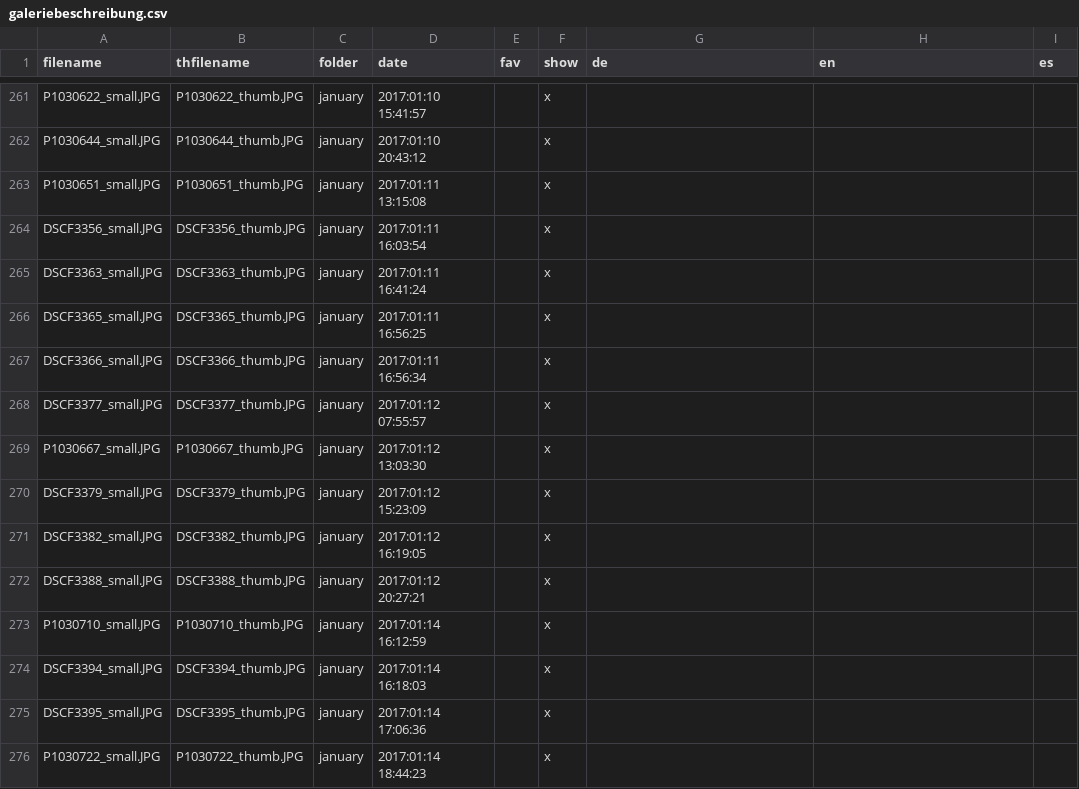
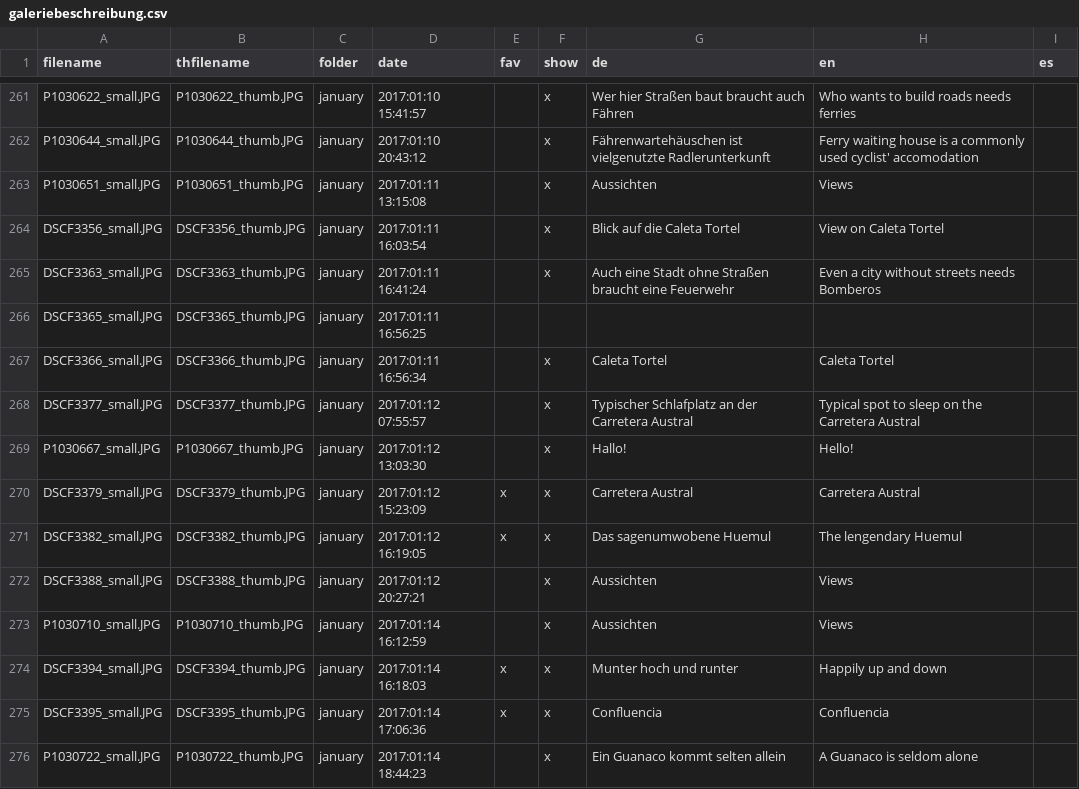
Before and after one commit to ohnemax/latinamerica.bike, a CSV file: _data/galeriebeschreibung.csv, drawn as a sheet; only a part is shown, gaps mark what is left out; the diff covers the shown part only; the diff names each change by its address in the sheet, - before the commit and + after, or states it on an @@ line.

```diff
--- a/_data/galeriebeschreibung.csv
+++ b/_data/galeriebeschreibung.csv
-G261 (de): (empty)
+G261 (de): Wer hier Straßen baut braucht auch Fähren
-H261 (en): (empty)
+H261 (en): Who wants to build roads needs ferries
-G262 (de): (empty)
+G262 (de): Fährenwartehäuschen ist vielgenutzte Radlerunterkunft
-H262 (en): (empty)
+H262 (en): Ferry waiting house is a commonly used cyclist' accomodation
-G263 (de): (empty)
+G263 (de): Aussichten
-H263 (en): (empty)
+H263 (en): Views
-G264 (de): (empty)
+G264 (de): Blick auf die Caleta Tortel
-H264 (en): (empty)
+H264 (en): View on Caleta Tortel
-G265 (de): (empty)
+G265 (de): Auch eine Stadt ohne Straßen braucht eine Feuerwehr
-H265 (en): (empty)
+H265 (en): Even a city without streets needs Bomberos
-F266 (show): x
+F266 (show): (empty)
-G267 (de): (empty)
+G267 (de): Caleta Tortel
-H267 (en): (empty)
+H267 (en): Caleta Tortel
-G268 (de): (empty)
+G268 (de): Typischer Schlafplatz an der Carretera Austral
-H268 (en): (empty)
+H268 (en): Typical spot to sleep on the Carretera Austral
-G269 (de): (empty)
+G269 (de): Hallo!
-H269 (en): (empty)
+H269 (en): Hello!
-E270:E271 (fav): (empty)
+E270:E271 (fav): x
-G270 (de): (empty)
+G270 (de): Carretera Austral
-H270 (en): (empty)
+H270 (en): Carretera Austral
-G271 (de): (empty)
+G271 (de): Das sagenumwobene Huemul
-H271 (en): (empty)
+H271 (en): The lengendary Huemul
-G272:G273 (de): (empty)
+G272:G273 (de): Aussichten
-H272:H273 (en): (empty)
+H272:H273 (en): Views
-E274:E275 (fav): (empty)
+E274:E275 (fav): x
-G274 (de): (empty)
+G274 (de): Munter hoch und runter
-H274 (en): (empty)
+H274 (en): Happily up and down
-G275 (de): (empty)
+G275 (de): Confluencia
-H275 (en): (empty)
+H275 (en): Confluencia
-G276 (de): (empty)
+G276 (de): Ein Guanaco kommt selten allein
-H276 (en): (empty)
+H276 (en): A Guanaco is seldom alone
```
Also changed, not shown: 2 removed rows and 131 edited cells elsewhere in this file.
